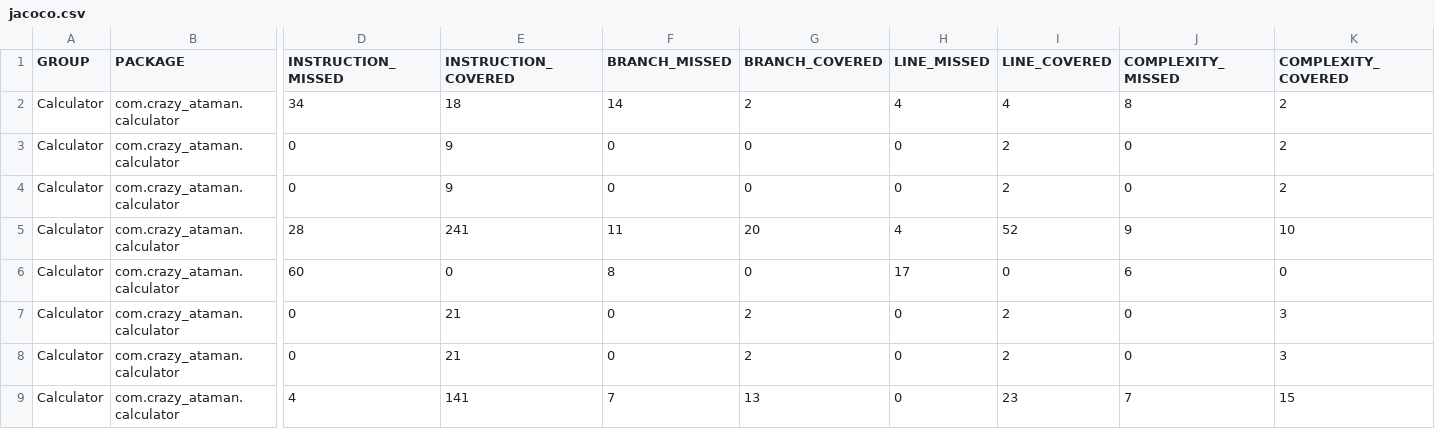
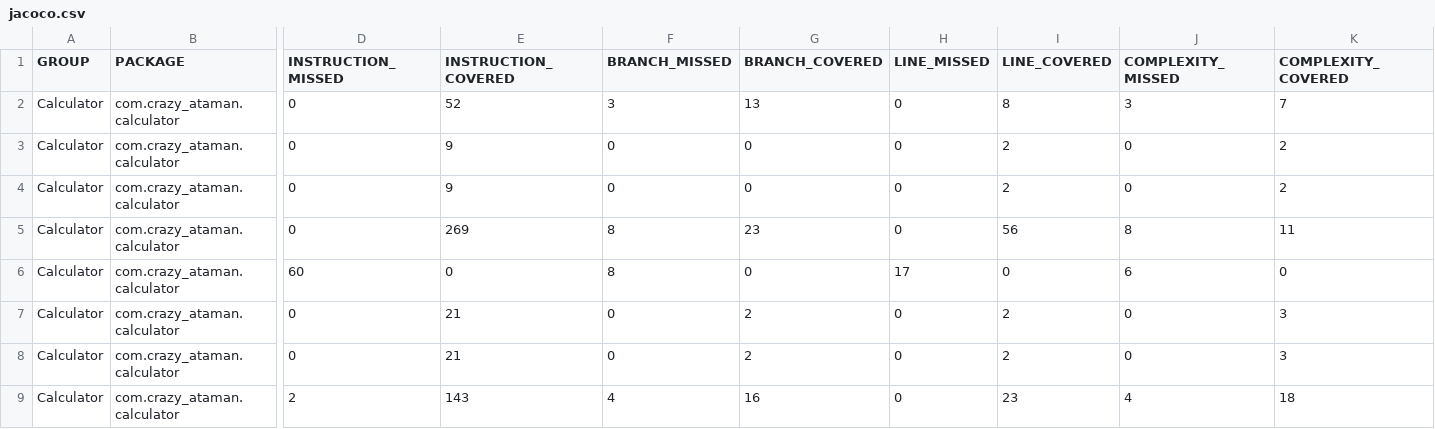
Before and after one commit to danilakla/ci-jenkins-java, a CSV file: target/site/jacoco/jacoco.csv, drawn as a sheet; only a part is shown, gaps mark what is left out; the diff names each change by its address in the sheet, - before the commit and + after, or states it on an @@ line.

```diff
--- a/target/site/jacoco/jacoco.csv
+++ b/target/site/jacoco/jacoco.csv
-D2 (INSTRUCTION_MISSED): 34
+D2 (INSTRUCTION_MISSED): 0
-E2 (INSTRUCTION_COVERED): 18
+E2 (INSTRUCTION_COVERED): 52
-F2 (BRANCH_MISSED): 14
+F2 (BRANCH_MISSED): 3
-G2 (BRANCH_COVERED): 2
+G2 (BRANCH_COVERED): 13
-H2 (LINE_MISSED): 4
+H2 (LINE_MISSED): 0
-I2 (LINE_COVERED): 4
+I2 (LINE_COVERED): 8
-J2 (COMPLEXITY_MISSED): 8
+J2 (COMPLEXITY_MISSED): 3
-K2 (COMPLEXITY_COVERED): 2
+K2 (COMPLEXITY_COVERED): 7
-D5 (INSTRUCTION_MISSED): 28
+D5 (INSTRUCTION_MISSED): 0
-E5 (INSTRUCTION_COVERED): 241
+E5 (INSTRUCTION_COVERED): 269
-F5 (BRANCH_MISSED): 11
+F5 (BRANCH_MISSED): 8
-G5 (BRANCH_COVERED): 20
+G5 (BRANCH_COVERED): 23
-H5 (LINE_MISSED): 4
+H5 (LINE_MISSED): 0
-I5 (LINE_COVERED): 52
+I5 (LINE_COVERED): 56
-J5 (COMPLEXITY_MISSED): 9
+J5 (COMPLEXITY_MISSED): 8
-K5 (COMPLEXITY_COVERED): 10
+K5 (COMPLEXITY_COVERED): 11
-D9 (INSTRUCTION_MISSED): 4
+D9 (INSTRUCTION_MISSED): 2
-E9 (INSTRUCTION_COVERED): 141
+E9 (INSTRUCTION_COVERED): 143
-F9 (BRANCH_MISSED): 7
+F9 (BRANCH_MISSED): 4
-G9 (BRANCH_COVERED): 13
+G9 (BRANCH_COVERED): 16
-J9 (COMPLEXITY_MISSED): 7
+J9 (COMPLEXITY_MISSED): 4
-K9 (COMPLEXITY_COVERED): 15
+K9 (COMPLEXITY_COVERED): 18
```
Also changed, not shown: 19 other files.
